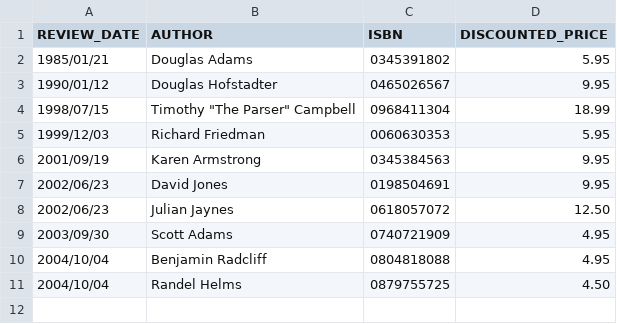
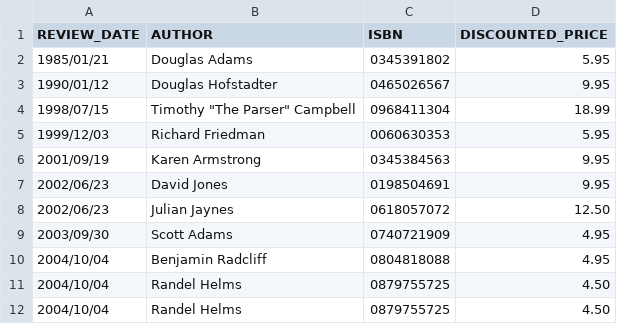
Before and after one commit to bionic-university/pavel-lozinskiy, a CSV file: lesson-2/hw/csv_file.csv, drawn as a sheet.

```diff
--- a/lesson-2/hw/csv_file.csv
+++ b/lesson-2/hw/csv_file.csv
@@ -11 +11,2 @@
 "2004/10/04","Randel Helms",0879755725,4.50
+"2004/10/04","Randel Helms",0879755725,4.50
```
Also changed, not shown: 1 other file.
